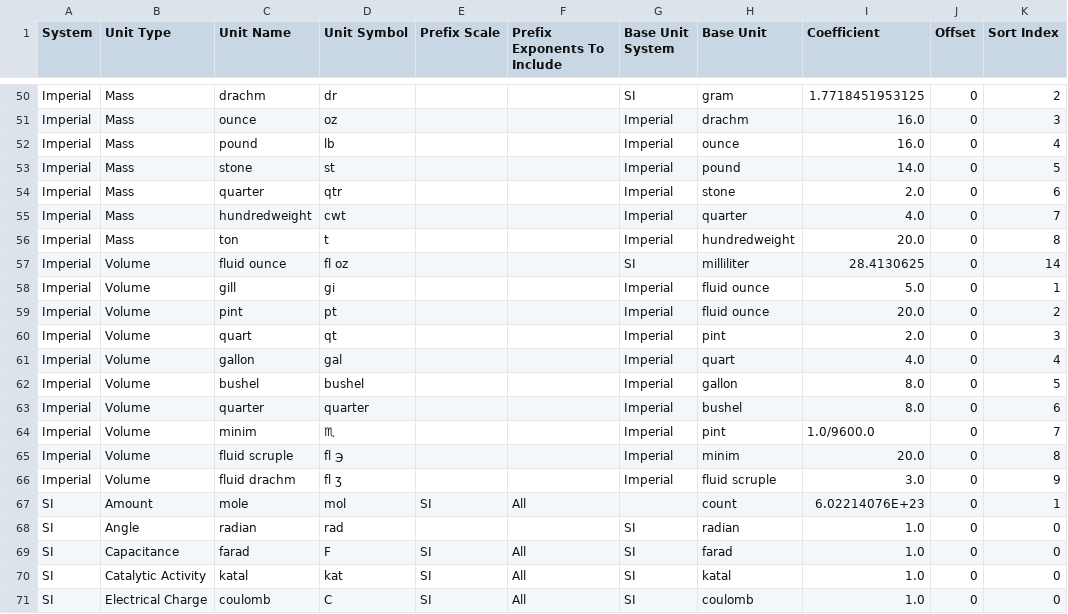
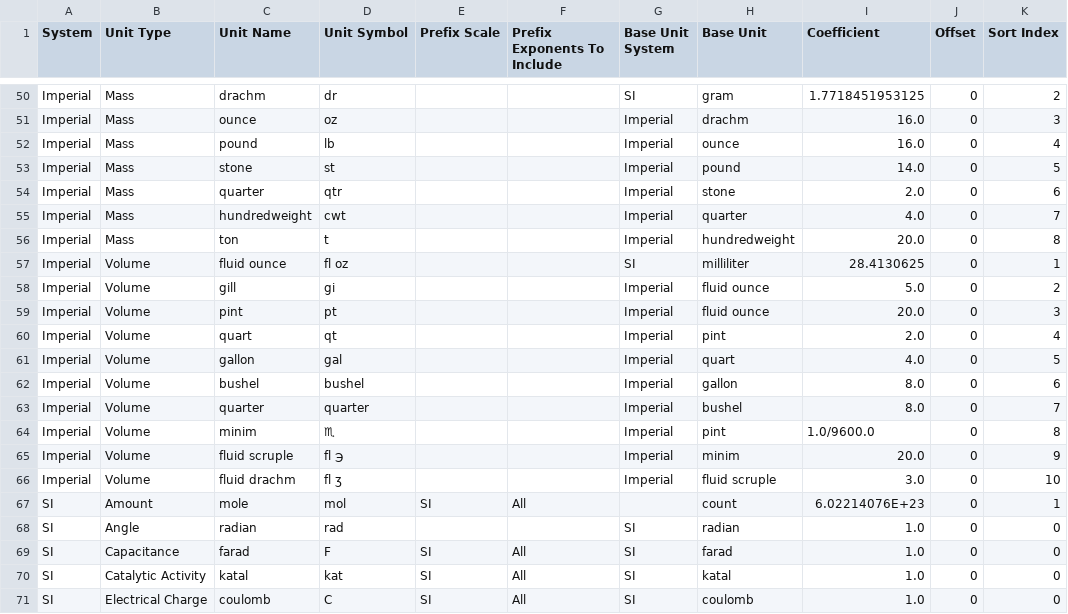
Before and after one commit to jason-c-daniels/Jcd.Units, a CSV file: UnitGen/Data/Units.csv, drawn as a sheet; only a part is shown, gaps mark what is left out; the diff names each change by its address in the sheet, - before the commit and + after, or states it on an @@ line.

Commit message:
- corrected the sequence of some imperial volumetric units - regenerated

```diff
--- a/UnitGen/Data/Units.csv
+++ b/UnitGen/Data/Units.csv
-K57 (Sort Index): 14
+K57 (Sort Index): 1
-K58 (Sort Index): 1
+K58 (Sort Index): 2
-K59 (Sort Index): 2
+K59 (Sort Index): 3
-K60 (Sort Index): 3
+K60 (Sort Index): 4
-K61 (Sort Index): 4
+K61 (Sort Index): 5
-K62 (Sort Index): 5
+K62 (Sort Index): 6
-K63 (Sort Index): 6
+K63 (Sort Index): 7
-K64 (Sort Index): 7
+K64 (Sort Index): 8
-K65 (Sort Index): 8
+K65 (Sort Index): 9
-K66 (Sort Index): 9
+K66 (Sort Index): 10
```
Also changed, not shown: 5 other files.
